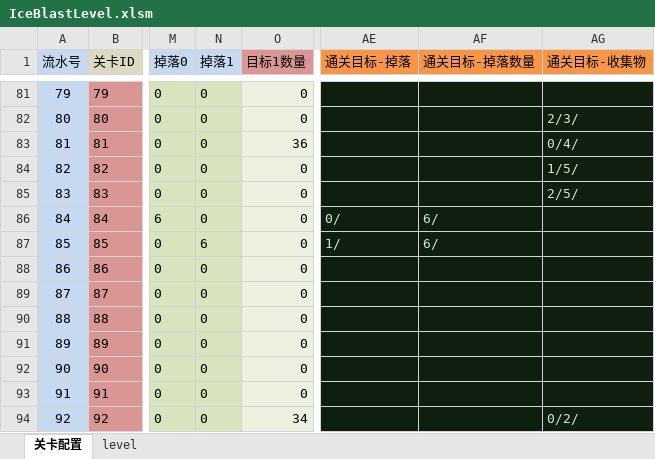
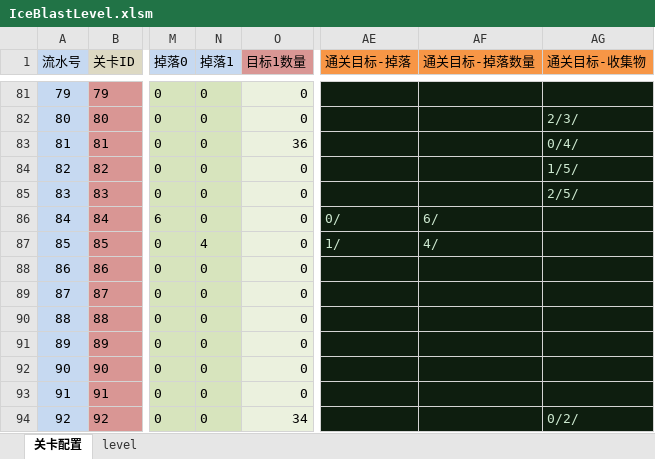
Before and after one commit to jonntd/zhoulu, an Excel workbook: IceBlast文档/IceBlastLevel.xlsm, sheet 关卡配置, drawn as a sheet; only a part is shown, gaps mark what is left out; values as stored, in another font and other column widths than the file's, no borders; conditional formats not drawn; the diff names each change by its address in the sheet, - before the commit and + after, or states it on an @@ line.

```diff
--- a/IceBlast文档/IceBlastLevel.xlsm (sheet 关卡配置)
+++ b/IceBlast文档/IceBlastLevel.xlsm (sheet 关卡配置)
-N87 (掉落1): 6
+N87 (掉落1): 4
-AF87 (通关目标-掉落数量): 6/
+AF87 (通关目标-掉落数量): 4/
```
Also changed, not shown: 29 other files.
